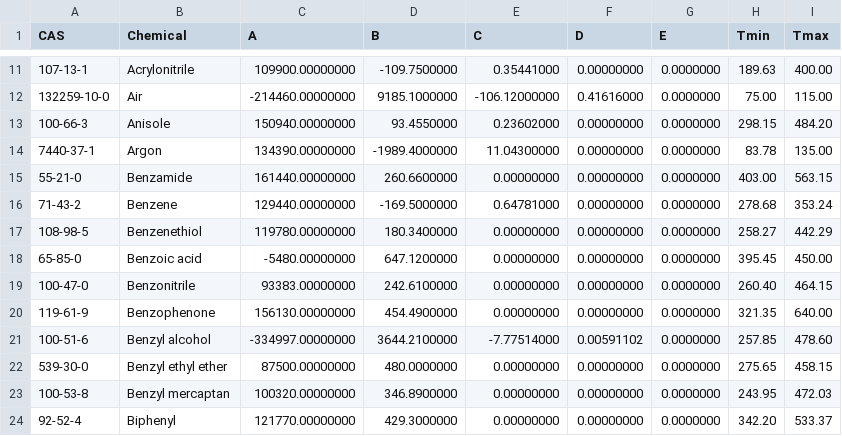
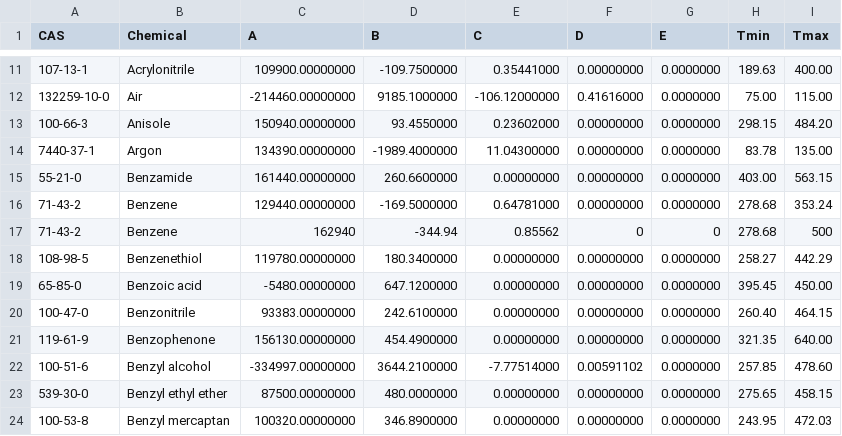
Before and after one commit to CalebBell/chemicals, a TSV file: chemicals/Heat Capacity/Perry_Table_2-153_DIPPR_100.tsv, drawn as a sheet; only a part is shown, gaps mark what is left out; the shorter side is filled out with more unchanged rows; the diff names each change by its address in the sheet, - before the commit and + after, or states it on an @@ line.

Commit message:
Update heat capacity data for Benzene in Perry tables

```diff
--- a/chemicals/Heat Capacity/Perry_Table_2-153_DIPPR_100.tsv
+++ b/chemicals/Heat Capacity/Perry_Table_2-153_DIPPR_100.tsv
+row 17: 71-43-2 | Benzene | 162940 | -344.94 | 0.85562 | 0 | 0 | 278.68 | 500
```
Also changed, not shown: chemicals/Heat Capacity/Perry_Table_2-153_DIPPR_114.tsv.
